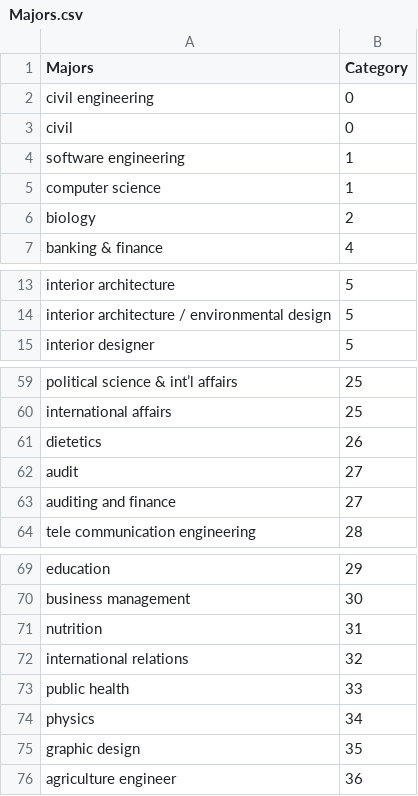
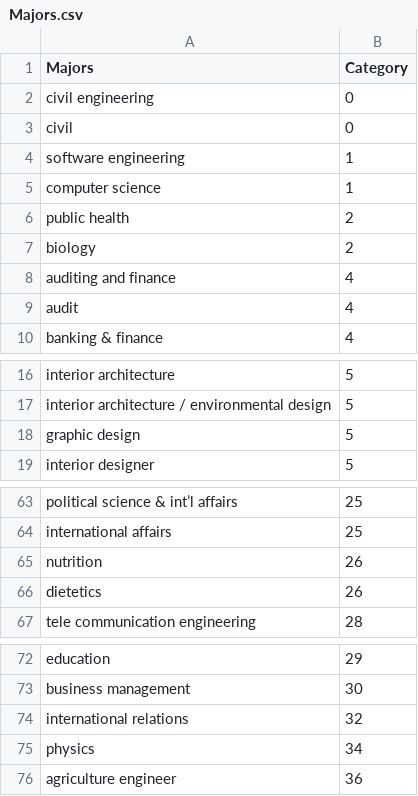
Before and after one commit to AyaOsta/Prototype, a CSV file: backend/user/Majors.csv, drawn as a sheet; only a part is shown, gaps mark what is left out; removed rows and columns are numbered as before the commit, all else as after; the diff names each change by its address in the sheet, - before the commit and + after, or states it on an @@ line.

```diff
--- a/backend/user/Majors.csv
+++ b/backend/user/Majors.csv
+row 6: public health | 2
+row 8: auditing and finance | 4
+row 9: audit | 4
+row 18: graphic design | 5
+row 65: nutrition | 26
-row 62: audit | 27
-row 63: auditing and finance | 27
-row 71: nutrition | 31
-row 73: public health | 33
-row 75: graphic design | 35
```
Also changed, not shown: 14 other files.
